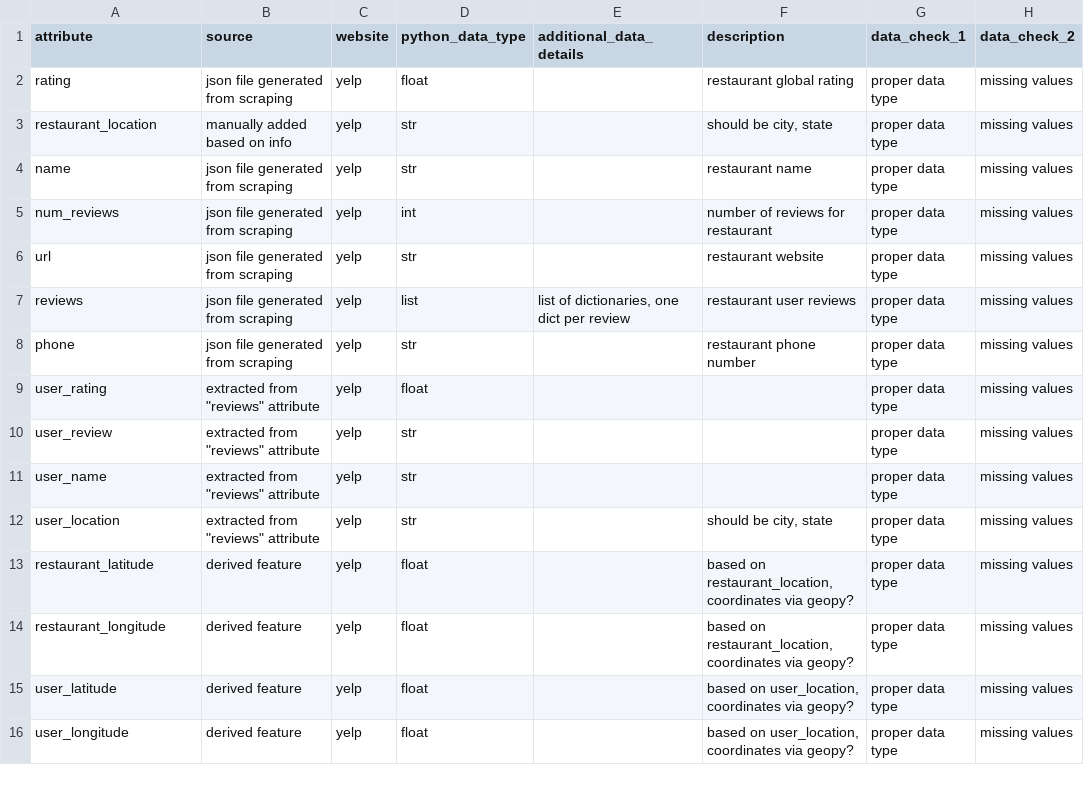
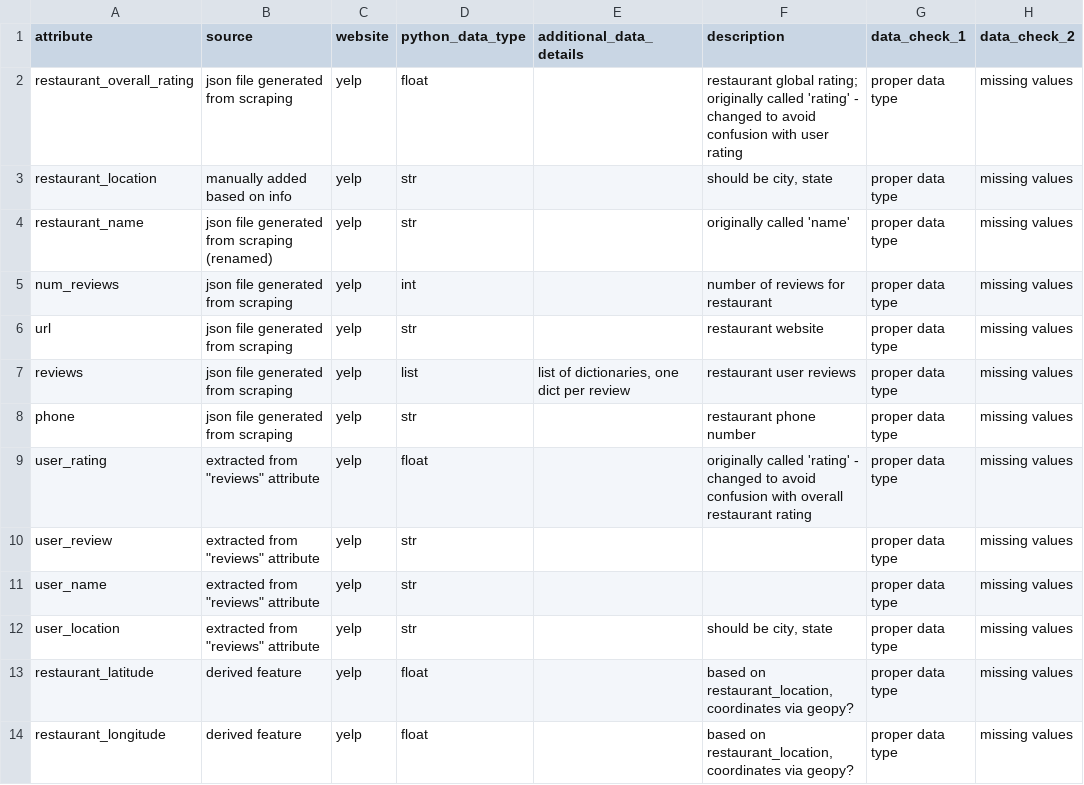
Before and after one commit to rchurch4/georgetown-data-science-fall-2015, a CSV file: data_preparation/data_dictionary.csv, drawn as a sheet; only a part is shown; the shorter side is filled out with more unchanged rows; the diff names each change by its address in the sheet, - before the commit and + after, or states it on an @@ line.

Commit message:
Added script and csv output for yelp pilot data json conversion.

```diff
--- a/data_preparation/data_dictionary.csv
+++ b/data_preparation/data_dictionary.csv
-A2 (attribute): rating
+A2 (attribute): restaurant_overall_rating
-F2 (description): restaurant global rating
+F2 (description): restaurant global rating; originally called 'rating' - changed to avoid confusion with user rating
-A4 (attribute): name
+A4 (attribute): restaurant_name
-B4 (source): json file generated from scraping
+B4 (source): json file generated from scraping (renamed)
-F4 (description): restaurant name
+F4 (description): originally called 'name'
-F9 (description): (empty)
+F9 (description): originally called 'rating' - changed to avoid confusion with overall restaurant rating
```
Also changed, not shown: 3 other files.
